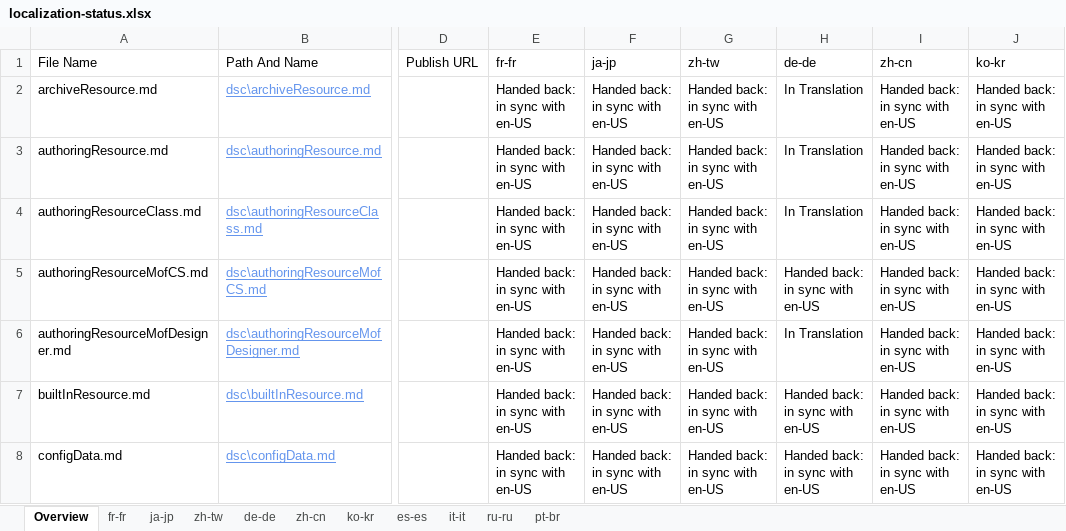
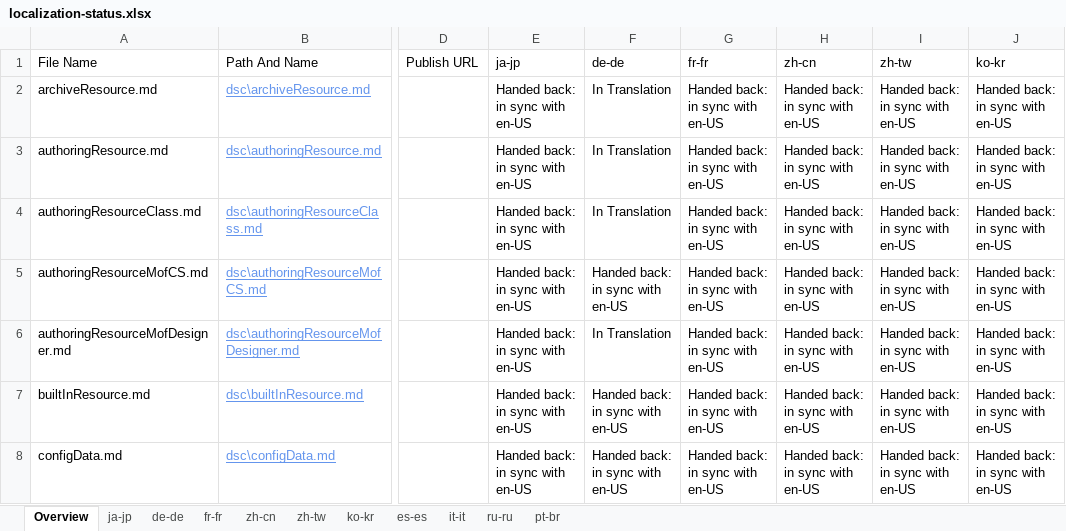
Before and after one commit to SonjaSaltzman/powerShell-Docs.handback, an Excel workbook: ol-handback/PowerShell/powerShell-Docs/live/localization-status.xlsx, sheet Overview, drawn as a sheet; only a part is shown, gaps mark what is left out; values as stored, in another font and other column widths than the file's, no borders; table styles not drawn; the diff covers the shown part only; the diff names each change by its address in the sheet, - before the commit and + after, or states it on an @@ line.

Commit message:
Generate Report for Bilingual

```diff
--- a/ol-handback/PowerShell/powerShell-Docs/live/localization-status.xlsx (sheet Overview)
+++ b/ol-handback/PowerShell/powerShell-Docs/live/localization-status.xlsx (sheet Overview)
@@ sheet tab order changed: Overview | ja-jp | de-de | fr-fr | zh-cn | zh-tw | ko-kr | es-es | it-it | ru-ru | pt-br @@
-E1: fr-fr
+E1: ja-jp
-F1: ja-jp
+F1: de-de
-G1: zh-tw
+G1: fr-fr
-H1: de-de
+H1: zh-cn
-I1: zh-cn
+I1: zh-tw
-F2:F4 (de-de): Handed back: in sync with en-US
+F2:F4 (de-de): In Translation
-H2:H4 (zh-cn): In Translation
+H2:H4 (zh-cn): Handed back: in sync with en-US
-F6 (de-de): Handed back: in sync with en-US
+F6 (de-de): In Translation
-H6 (zh-cn): In Translation
+H6 (zh-cn): Handed back: in sync with en-US
```
Also changed, not shown: 10 added rows, 10 removed rows and 192 edited cells elsewhere in this sheet.
